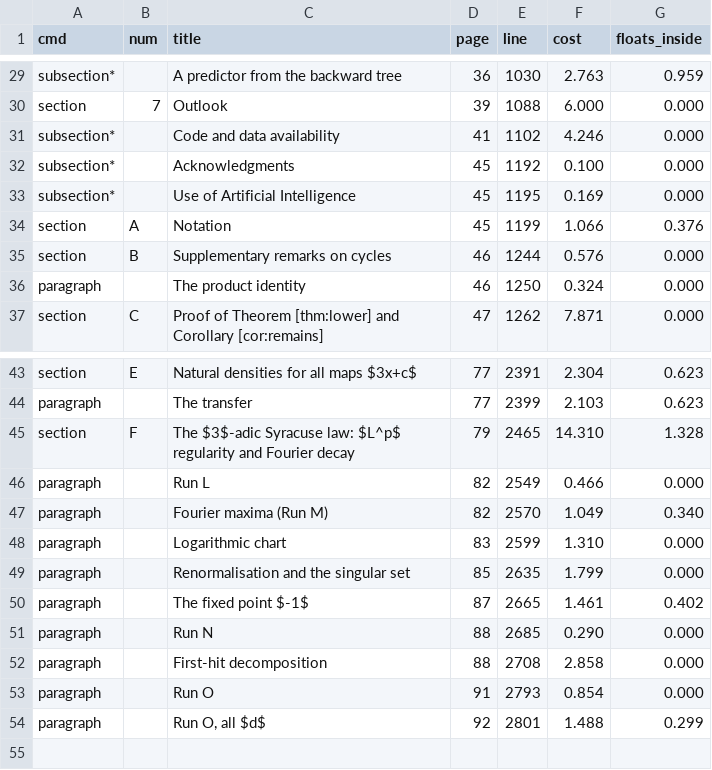
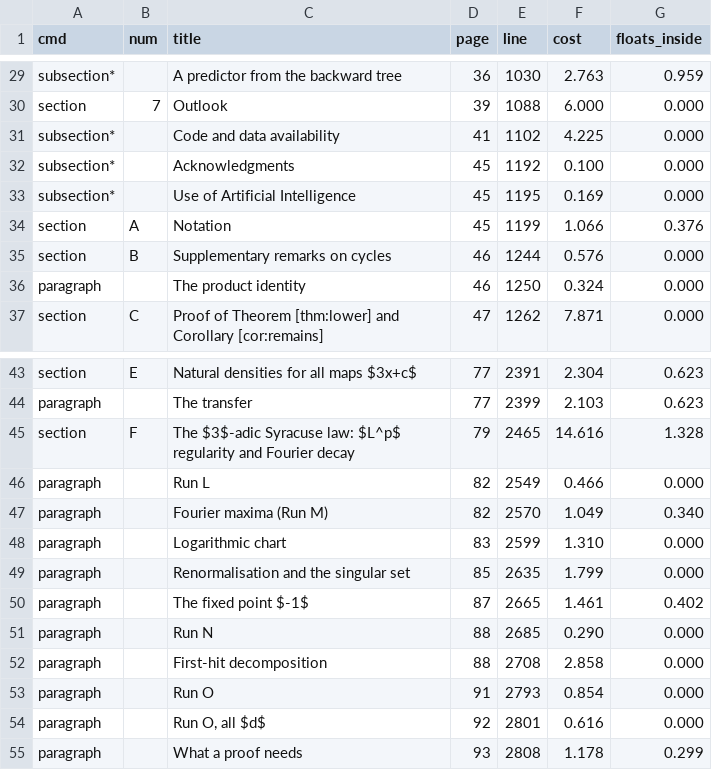
Before and after one commit to Sultanow/collatz, a CSV file: 07 Basins of Attraction/docs/research/inventory/sections.csv, drawn as a sheet; only a part is shown, gaps mark what is left out.

Commit message:
paper v4o: what a proof of the bounded energy needs (roadmap A6, scoping)
- Appendix F, new paragraph "What a proof needs": the intertwiners are dense in Aff(Z_3)
  (explicit construction; intertwiner_density.py checks it), so no certificate at a fixed finite
  precision can bound the correlations; summable rates suffice, but the missing piece is a pair version
  of Tao's fine-scale mixing with the spikes at -1 removed. Outlook (7) and reproduction table adjusted
- ROADMAP: A6 and B1 stay open problems in the paper (decision 27.11.); next D2-D4
- syracuse_lp/STATUS.md track 1g; CHANGES v4o; D1 inventory regenerated
- 96 pages

```diff
--- a/07 Basins of Attraction/docs/research/inventory/sections.csv
+++ b/07 Basins of Attraction/docs/research/inventory/sections.csv
@@ -30,3 +30,3 @@ subsection*,,A predictor from the backward tree,36,1030,2.763,0.959
 section,7,Outlook,39,1088,6.000,0.000
-subsection*,,Code and data availability,41,1102,4.246,0.000
+subsection*,,Code and data availability,41,1102,4.225,0.000
 subsection*,,Acknowledgments,45,1192,0.100,0.000
@@ -44,3 +44,3 @@ section,E,Natural densities for all maps $3x+c$,77,2391,2.304,0.623
 paragraph,,The transfer,77,2399,2.103,0.623
-section,F,The $3$-adic Syracuse law: $L^p$ regularity and Fourier decay,79,2465,14.310,1.328
+section,F,The $3$-adic Syracuse law: $L^p$ regularity and Fourier decay,79,2465,14.616,1.328
 paragraph,,Run L,82,2549,0.466,0.000
@@ -53,2 +53,3 @@ paragraph,,First-hit decomposition,88,2708,2.858,0.000
 paragraph,,Run O,91,2793,0.854,0.000
-paragraph,,"Run O, all $d$",92,2801,1.488,0.299
+paragraph,,"Run O, all $d$",92,2801,0.616,0.000
+paragraph,,What a proof needs,93,2808,1.178,0.299
```
Also changed, not shown: 07 Basins of Attraction/docs/research/inventory/floats.csv, 7 other files.
